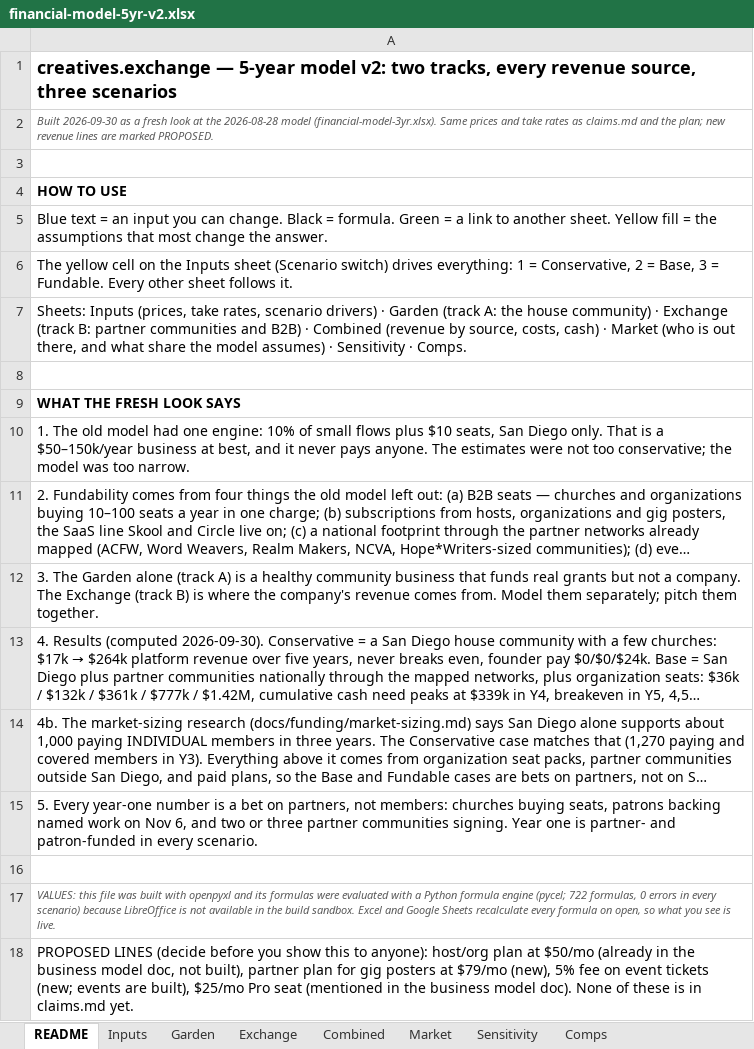
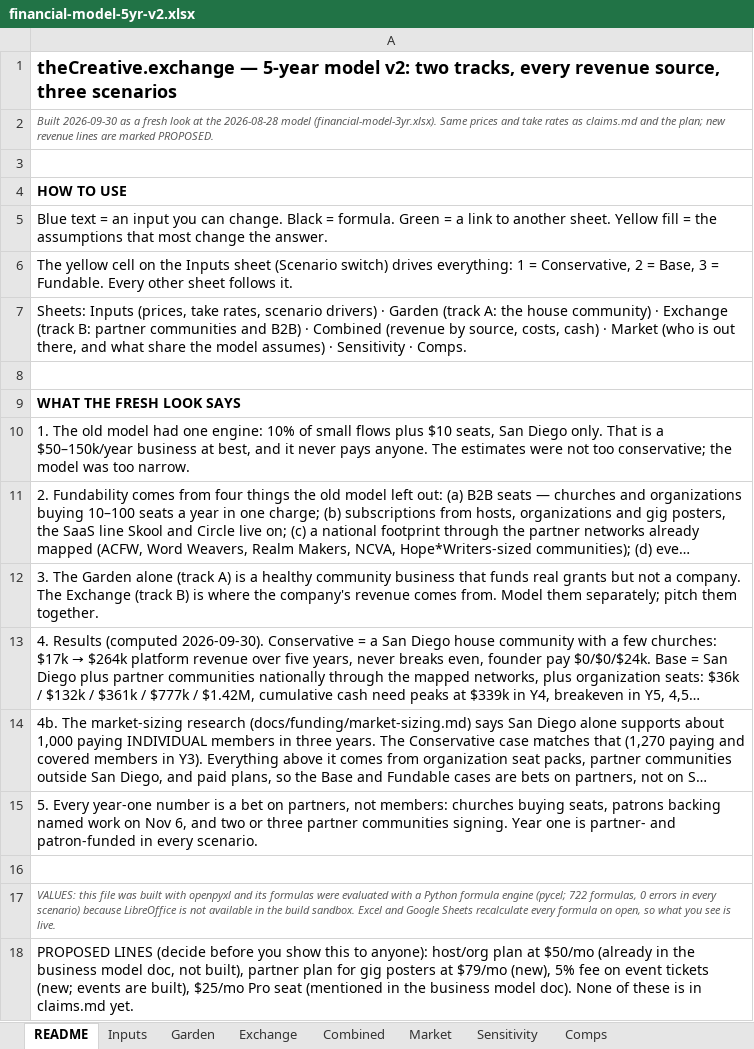
Before and after one commit to rockodragon/wonderwall, an Excel workbook: docs/financial-model-5yr-v2.xlsx, sheet README, drawn as a sheet; long unchanged cells end in …; values as stored, in another font and other column widths than the file's, no borders; the diff names each change by its address in the sheet, - before the commit and + after, or states it on an @@ line.

```diff
--- a/docs/financial-model-5yr-v2.xlsx (sheet README)
+++ b/docs/financial-model-5yr-v2.xlsx (sheet README)
-A1: creatives.exchange — 5-year…
+A1: theCreative.exchange — 5-year…
```
Also changed, not shown: sheet Comps, 4 other files.
